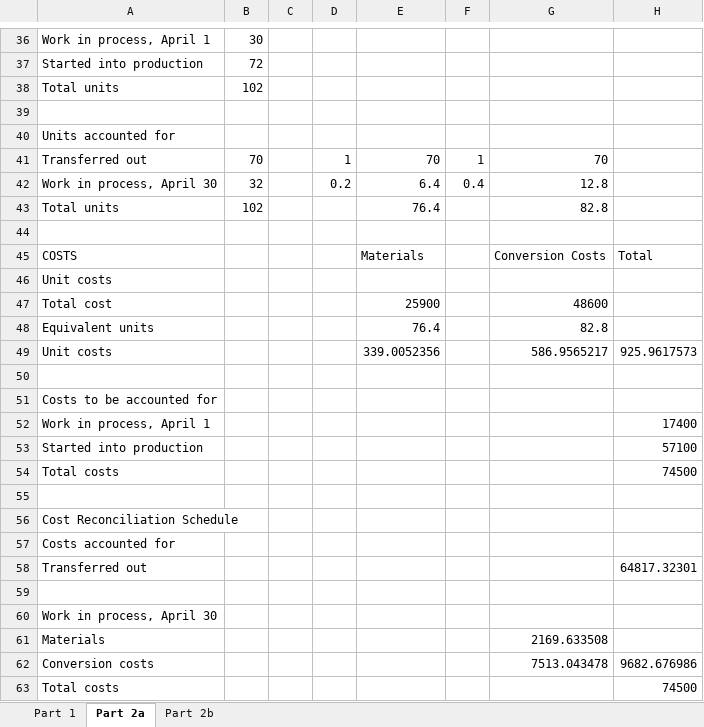
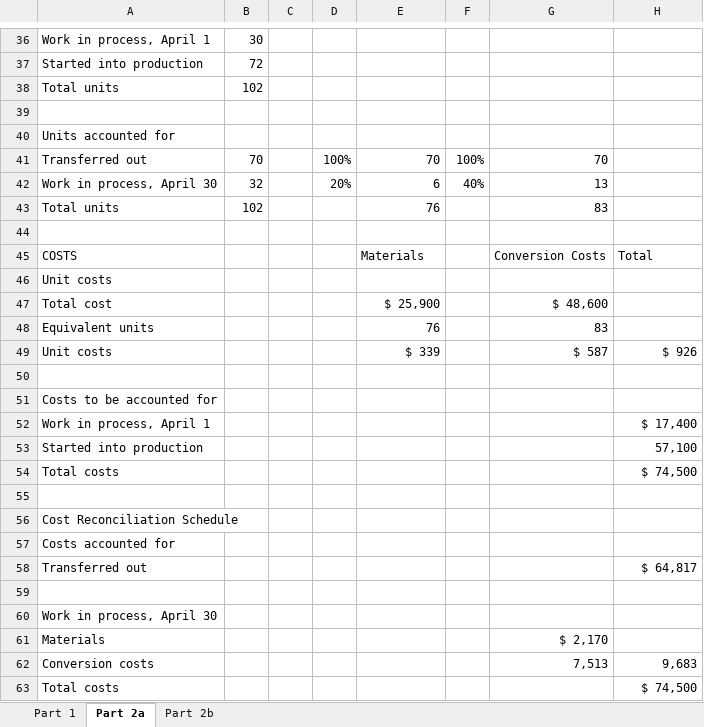
Before and after one commit to harshadeXter/excel-compare-apache-POI, an Excel workbook: src/main/resources/files/student_sheet/student_sheet.xlsx, sheet Part 2a, drawn as a sheet; only a part is shown, gaps mark what is left out; values as stored, in another font and other column widths than the file's, no cell formats; removed rows and columns are numbered as before the commit, all else as after; the diff names each change by its address in the sheet, - before the commit and + after, or states it on an @@ line.

```diff
--- a/src/main/resources/files/student_sheet/student_sheet.xlsx (sheet Part 2a)
+++ b/src/main/resources/files/student_sheet/student_sheet.xlsx (sheet Part 2a)
-D41: 1
+D41: 100%
-F41: 1
+F41: 100%
-D42: 0.2
+D42: 20%
-E42: 6.4
+E42: 6
-F42: 0.4
+F42: 40%
-G42: 12.8
+G42: 13
-E43: 76.4
+E43: 76
-G43: 82.8
+G43: 83
-E47: 25900
+E47: $ 25,900
-G47: 48600
+G47: $ 48,600
-E48: 76.4
+E48: 76
-G48: 82.8
+G48: 83
-row 49: Unit costs |  |  |  | 339.0052356 |  | 586.9565217 | 925.9617573
+row 49: Unit costs |  |  |  | $ 339 |  | $ 587 | $ 926
-H52: 17400
+H52: $ 17,400
-H53: 57100
+H53: 57,100
-H54: 74500
+H54: $ 74,500
-H58: 64817.32301
+H58: $ 64,817
-G61: 2169.633508
+G61: $ 2,170
-G62: 7513.043478
+G62: 7,513
-H62: 9682.676986
+H62: 9,683
-H63: 74500
+H63: $ 74,500
```
Also changed, not shown: sheet Part 1, cell formats, src/main/resources/files/student_sheet/answer_sheet.xlsx, 3 other files.
